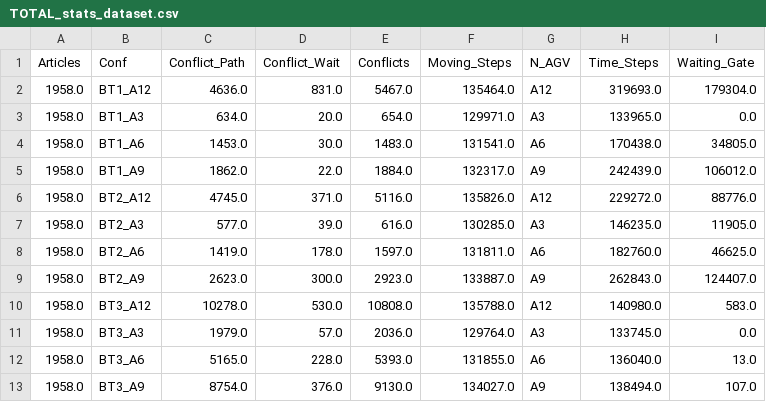
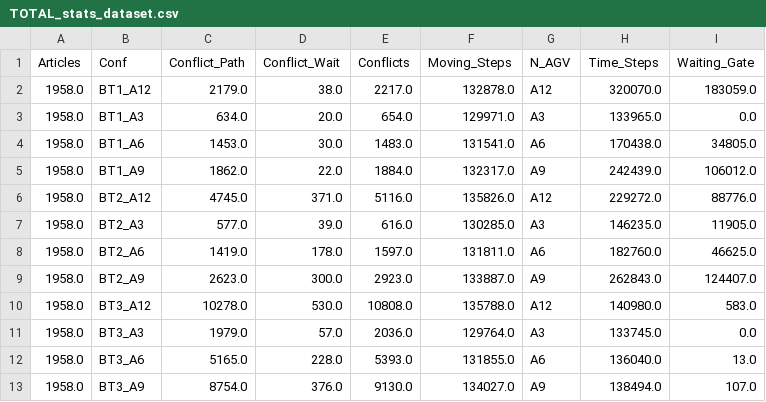
Before and after one commit to Sprea22/AGVS_Simulator, a CSV file: Test_Graphic_Lib/TOTAL_stats_dataset.csv, drawn as a sheet.

```diff
--- a/Test_Graphic_Lib/TOTAL_stats_dataset.csv
+++ b/Test_Graphic_Lib/TOTAL_stats_dataset.csv
@@ -1,3 +1,3 @@
 Articles,Conf,Conflict_Path,Conflict_Wait,Conflicts,Moving_Steps,N_AGV,Time_Steps,Waiting_Gate
-1958.0,BT1_A12,4636.0,831.0,5467.0,135464.0,A12,319693.0,179304.0
+1958.0,BT1_A12,2179.0,38.0,2217.0,132878.0,A12,320070.0,183059.0
 1958.0,BT1_A3,634.0,20.0,654.0,129971.0,A3,133965.0,0.0
```
Also changed, not shown: Results/BT1_A12_Stats.csv, Test_Graphic_Lib/TOTAL_agv_stats_dataset.csv, 8 other files.
